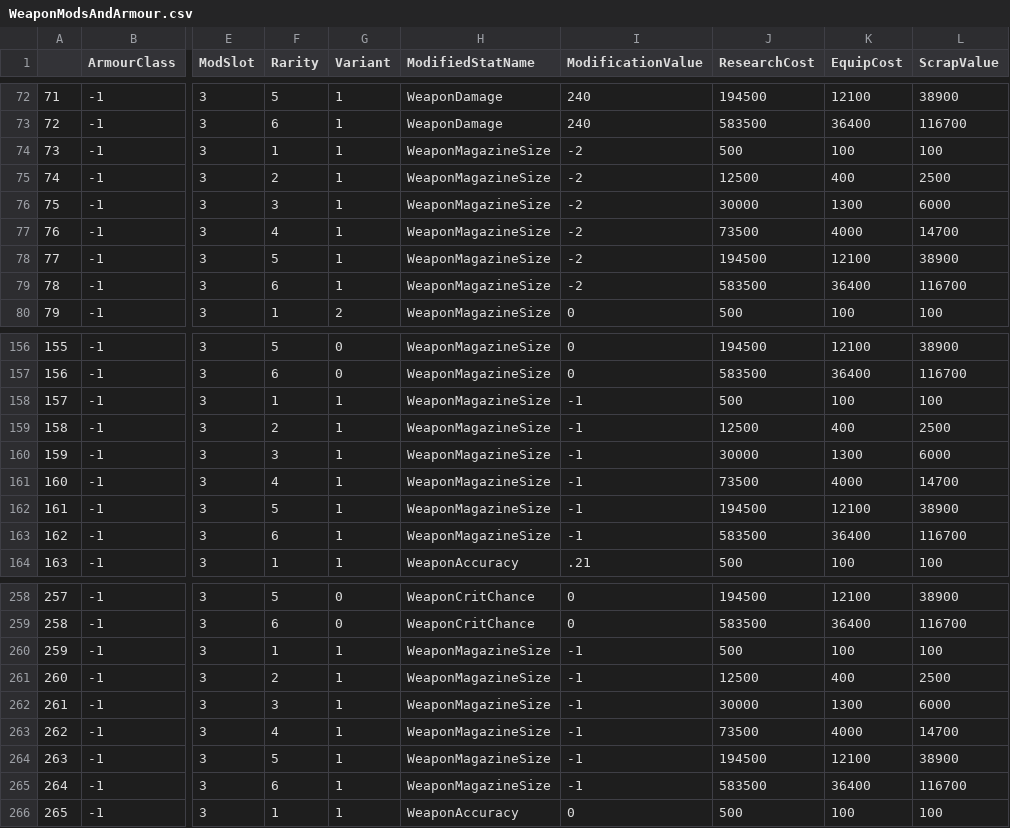
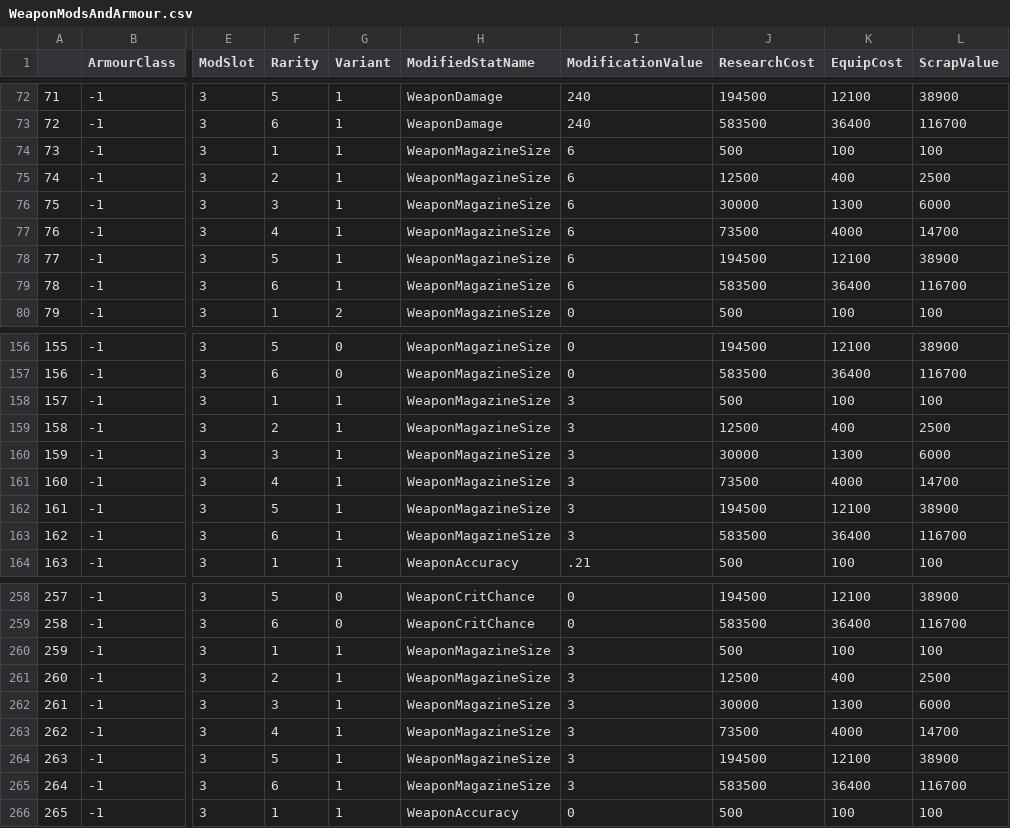
Before and after one commit to dracoman120-bit/Gears-Mod, a CSV file: mod/WeaponModsAndArmour.csv, drawn as a sheet; only a part is shown, gaps mark what is left out; the diff covers the shown part only; the diff names each change by its address in the sheet, - before the commit and + after, or states it on an @@ line.

```diff
--- a/mod/WeaponModsAndArmour.csv
+++ b/mod/WeaponModsAndArmour.csv
-I74:I79 (ModificationValue): -2
+I74:I79 (ModificationValue): 6
-I158:I163 (ModificationValue): -1
+I158:I163 (ModificationValue): 3
-I260:I265 (ModificationValue): -1
+I260:I265 (ModificationValue): 3
```
Also changed, not shown: 20 edited cells elsewhere in this file, mod/ArtifactArmours.csv, mod/WeaponModsAndArmour_Operation.csv, 2 other files.
